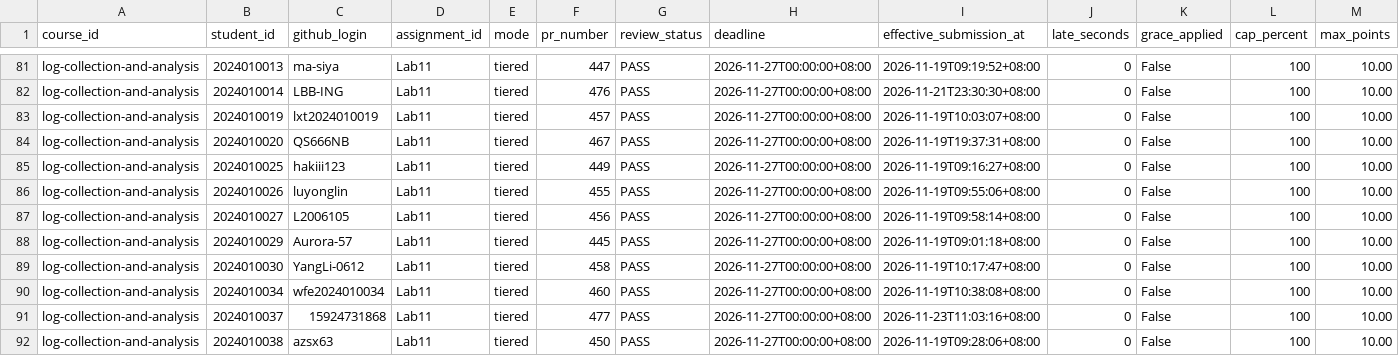
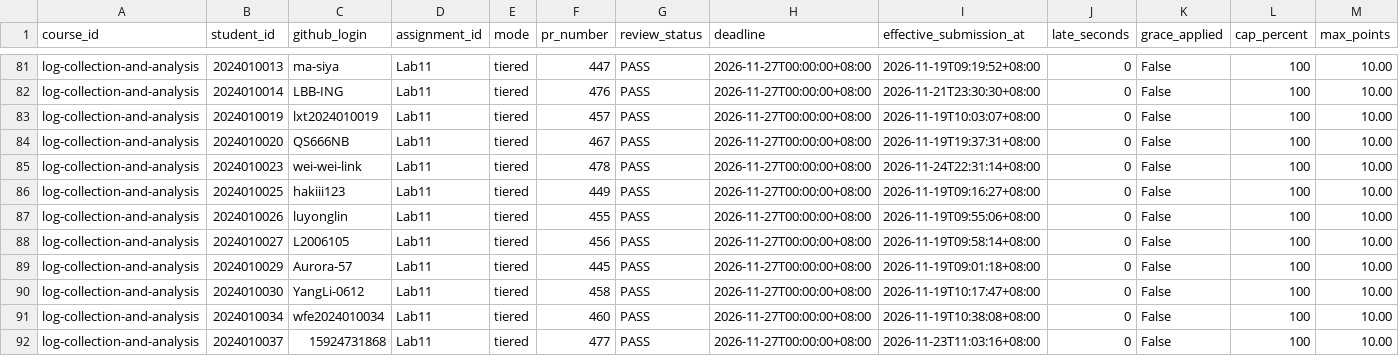
Before and after one commit to LiuXiYing/LogCollectionAndAnalysis, a CSV file: reports/submissions.csv, drawn as a sheet; only a part is shown, gaps mark what is left out; the shorter side is filled out with more unchanged rows; rows hold the shown columns only; the diff names each change by its address in the sheet, - before the commit and + after, or states it on an @@ line.

```diff
--- a/reports/submissions.csv
+++ b/reports/submissions.csv
+row 85: log-collection-and-analysis | 2024010023 | wei-wei-link | Lab11 | tiered | 478 | PASS | 2026-11-27T00:00:00+08:00 | 2026-11-24T22:31:14+08:00 | 0 | False | 100 | 10.00
```
